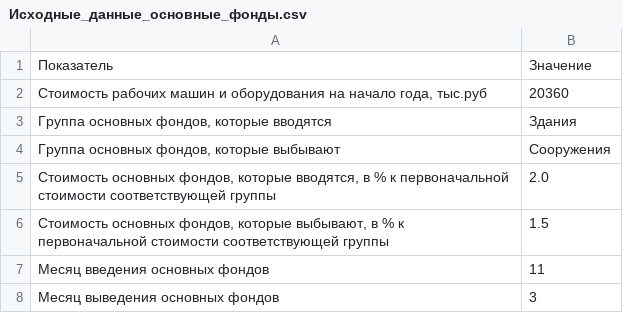
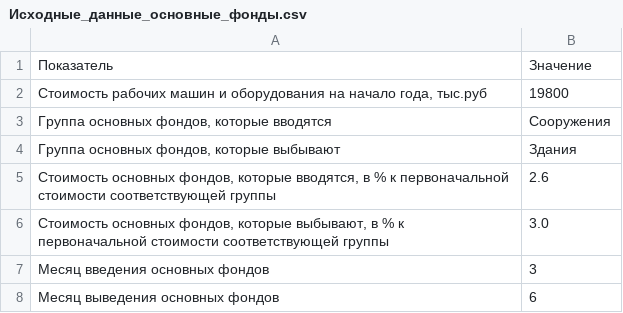
Before and after one commit to CheetoS101918/course, a CSV file: task2/Исходные_данные_основные_фонды.csv, drawn as a sheet.

```diff
--- a/task2/Исходные_данные_основные_фонды.csv
+++ b/task2/Исходные_данные_основные_фонды.csv
@@ -1,8 +1,8 @@
 Показатель;Значение
-Стоимость рабочих машин и оборудования на начало года, тыс.руб;20360
-Группа основных фондов, которые вводятся;Здания
-Группа основных фондов, которые выбывают;Сооружения
-Стоимость основных фондов, которые вводятся, в % к первоначальной стоимости соответствующей группы;2.0
-Стоимость основных фондов, которые выбывают, в % к первоначальной стоимости соответствующей группы;1.5
-Месяц введения основных фондов;11
-Месяц выведения основных фондов;3
+Стоимость рабочих машин и оборудования на начало года, тыс.руб;19800
+Группа основных фондов, которые вводятся;Сооружения
+Группа основных фондов, которые выбывают;Здания
+Стоимость основных фондов, которые вводятся, в % к первоначальной стоимости соответствующей группы;2.6
+Стоимость основных фондов, которые выбывают, в % к первоначальной стоимости соответствующей группы;3.0
+Месяц введения основных фондов;3
+Месяц выведения основных фондов;6
```
Also changed, not shown: task1/input_data_table.csv, task3/Таблица_1_Исходные_данные_норматив_оборотных_средств.csv, 24 other files.
